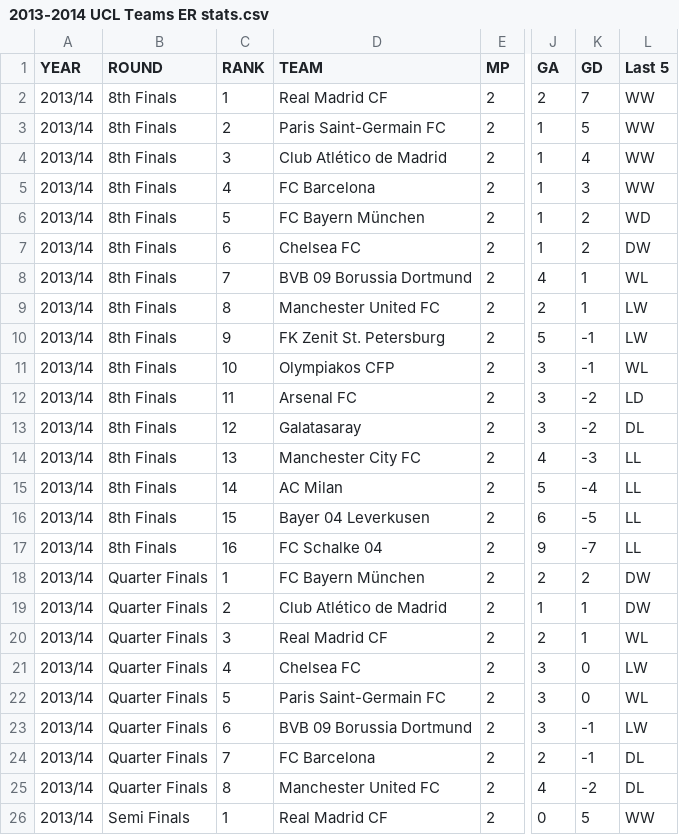
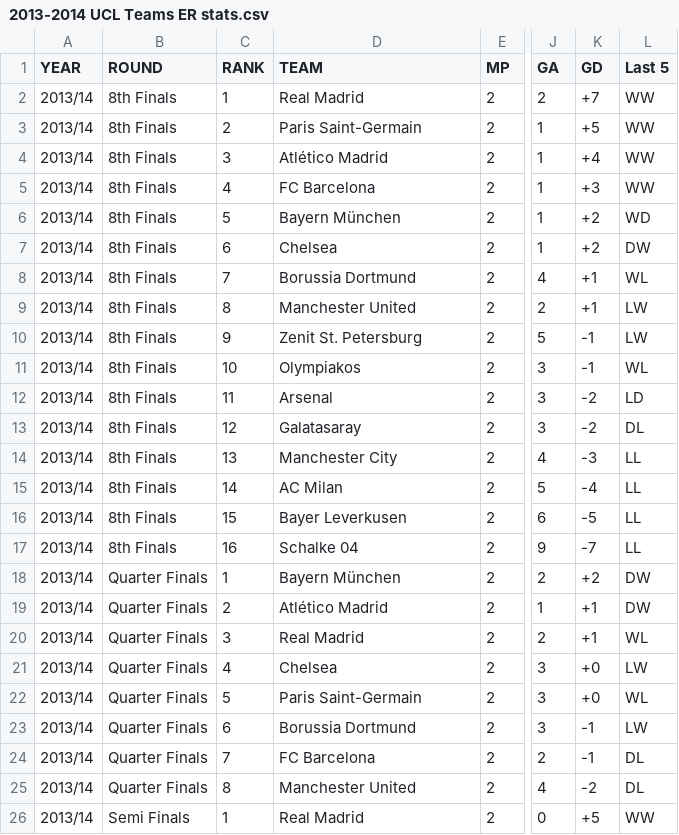
Before and after one commit to cyriltso/PFE-Data-Science, a CSV file: Teams' stats/Elimination Round/2013-2014 UCL Teams ER stats.csv, drawn as a sheet; only a part is shown, gaps mark what is left out; the diff covers the shown part only; the diff names each change by its address in the sheet, - before the commit and + after, or states it on an @@ line.

```diff
--- a/Teams' stats/Elimination Round/2013-2014 UCL Teams ER stats.csv
+++ b/Teams' stats/Elimination Round/2013-2014 UCL Teams ER stats.csv
-D2 (TEAM): Real Madrid CF
+D2 (TEAM): Real Madrid
-K2 (GD): 7
+K2 (GD): +7
-D3 (TEAM): Paris Saint-Germain FC
+D3 (TEAM): Paris Saint-Germain
-K3 (GD): 5
+K3 (GD): +5
-D4 (TEAM): Club Atlético de Madrid
+D4 (TEAM): Atlético Madrid
-K4 (GD): 4
+K4 (GD): +4
-K5 (GD): 3
+K5 (GD): +3
-D6 (TEAM): FC Bayern München
+D6 (TEAM): Bayern München
-K6:K7 (GD): 2
+K6:K7 (GD): +2
-D7 (TEAM): Chelsea FC
+D7 (TEAM): Chelsea
-D8 (TEAM): BVB 09 Borussia Dortmund
+D8 (TEAM): Borussia Dortmund
-K8:K9 (GD): 1
+K8:K9 (GD): +1
-D9 (TEAM): Manchester United FC
+D9 (TEAM): Manchester United
-D10 (TEAM): FK Zenit St. Petersburg
+D10 (TEAM): Zenit St. Petersburg
-D11 (TEAM): Olympiakos CFP
+D11 (TEAM): Olympiakos
-D12 (TEAM): Arsenal FC
+D12 (TEAM): Arsenal
-D14 (TEAM): Manchester City FC
+D14 (TEAM): Manchester City
-D16 (TEAM): Bayer 04 Leverkusen
+D16 (TEAM): Bayer Leverkusen
-D17 (TEAM): FC Schalke 04
+D17 (TEAM): Schalke 04
-D18 (TEAM): FC Bayern München
+D18 (TEAM): Bayern München
-K18 (GD): 2
+K18 (GD): +2
-D19 (TEAM): Club Atlético de Madrid
+D19 (TEAM): Atlético Madrid
-K19:K20 (GD): 1
+K19:K20 (GD): +1
-D20 (TEAM): Real Madrid CF
+D20 (TEAM): Real Madrid
-D21 (TEAM): Chelsea FC
+D21 (TEAM): Chelsea
-K21:K22 (GD): 0
+K21:K22 (GD): +0
-D22 (TEAM): Paris Saint-Germain FC
+D22 (TEAM): Paris Saint-Germain
-D23 (TEAM): BVB 09 Borussia Dortmund
+D23 (TEAM): Borussia Dortmund
-D25 (TEAM): Manchester United FC
+D25 (TEAM): Manchester United
-D26 (TEAM): Real Madrid CF
+D26 (TEAM): Real Madrid
-K26 (GD): 5
+K26 (GD): +5
```
Also changed, not shown: 7 edited cells elsewhere in this file, Players Database/Databases/2012-2013 UCL Players Stats.csv, Teams' stats/Elimination Round/2014-2015 UCL Teams ER stats.csv, 27 other files.
